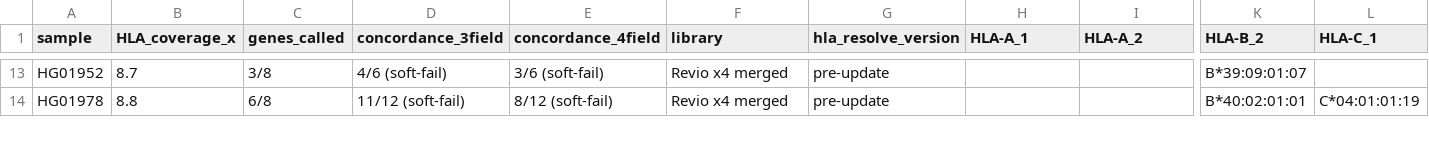
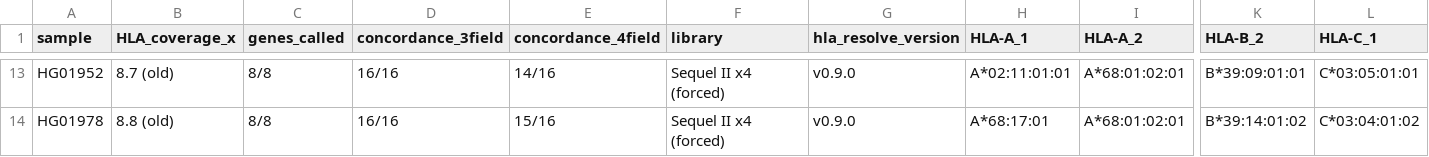
Before and after one commit to JeffreySheh/hla-resolve-validation, a CSV file: results/hla_validation_final.csv (was results/hla_validation_results.csv), drawn as a sheet; only a part is shown, gaps mark what is left out; the diff covers the shown part only; the diff names each change by its address in the sheet, - before the commit and + after, or states it on an @@ line.

Commit message:
Add v0.9.0 re-run: pipeline scripts, 42-sample list, merged results table

```diff
--- a/results/hla_validation_results.csv
+++ b/results/hla_validation_final.csv
-B13 (HLA_coverage_x): 8.7
+B13 (HLA_coverage_x): 8.7 (old)
-C13 (genes_called): 3/8
+C13 (genes_called): 8/8
-D13 (concordance_3field): 4/6 (soft-fail)
+D13 (concordance_3field): 16/16
-E13 (concordance_4field): 3/6 (soft-fail)
+E13 (concordance_4field): 14/16
-F13:F14 (library): Revio x4 merged
+F13:F14 (library): Sequel II x4 (forced)
-G13:G14 (hla_resolve_version): pre-update
+G13:G14 (hla_resolve_version): v0.9.0
-H13 (HLA-A_1): (empty)
+H13 (HLA-A_1): A*02:11:01:01
-I13:I14 (HLA-A_2): (empty)
+I13:I14 (HLA-A_2): A*68:01:02:01
-K13 (HLA-B_2): B*39:09:01:07
+K13 (HLA-B_2): B*39:09:01:01
-L13 (HLA-C_1): (empty)
+L13 (HLA-C_1): C*03:05:01:01
-B14 (HLA_coverage_x): 8.8
+B14 (HLA_coverage_x): 8.8 (old)
-C14 (genes_called): 6/8
+C14 (genes_called): 8/8
-D14 (concordance_3field): 11/12 (soft-fail)
+D14 (concordance_3field): 16/16
-E14 (concordance_4field): 8/12 (soft-fail)
+E14 (concordance_4field): 15/16
-H14 (HLA-A_1): (empty)
+H14 (HLA-A_1): A*68:17:01
-K14 (HLA-B_2): B*40:02:01:01
+K14 (HLA-B_2): B*39:14:01:02
-L14 (HLA-C_1): C*04:01:01:19
+L14 (HLA-C_1): C*03:04:01:02
```
Also changed, not shown: 1 removed row and 157 edited cells elsewhere in this file, 8 other files.
